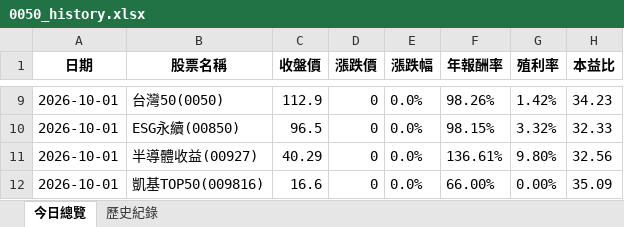
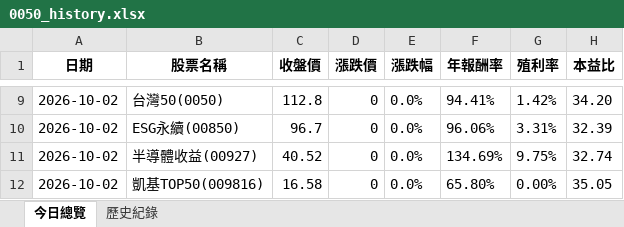
Before and after one commit to lenshen/0050-tracker, an Excel workbook: 0050_history.xlsx, sheet 今日總覽, drawn as a sheet; only a part is shown, gaps mark what is left out; values as stored, in another font and other column widths than the file's, no borders; the diff covers the shown part only; the diff names each change by its address in the sheet, - before the commit and + after, or states it on an @@ line.

```diff
--- a/0050_history.xlsx (sheet 今日總覽)
+++ b/0050_history.xlsx (sheet 今日總覽)
-A9:A12 (日期): 2026-10-01
+A9:A12 (日期): 2026-10-02
-C9 (收盤價): 112.9
+C9 (收盤價): 112.8
-F9 (年報酬率): 98.26%
+F9 (年報酬率): 94.41%
-H9 (本益比): 34.23
+H9 (本益比): 34.20
-C10 (收盤價): 96.5
+C10 (收盤價): 96.7
-F10 (年報酬率): 98.15%
+F10 (年報酬率): 96.06%
-G10 (殖利率): 3.32%
+G10 (殖利率): 3.31%
-H10 (本益比): 32.33
+H10 (本益比): 32.39
-C11 (收盤價): 40.29
+C11 (收盤價): 40.52
-F11 (年報酬率): 136.61%
+F11 (年報酬率): 134.69%
-G11 (殖利率): 9.80%
+G11 (殖利率): 9.75%
-H11 (本益比): 32.56
+H11 (本益比): 32.74
-C12 (收盤價): 16.6
+C12 (收盤價): 16.58
-F12 (年報酬率): 66.00%
+F12 (年報酬率): 65.80%
-H12 (本益比): 35.09
+H12 (本益比): 35.05
```
Also changed, not shown: 37 edited cells elsewhere in this sheet, sheet 歷史紀錄.
